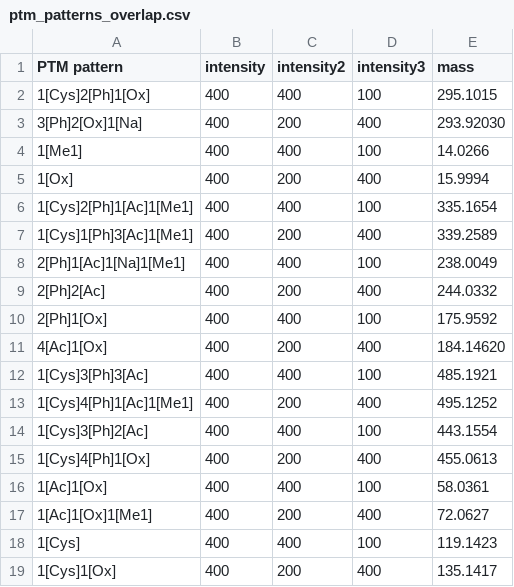
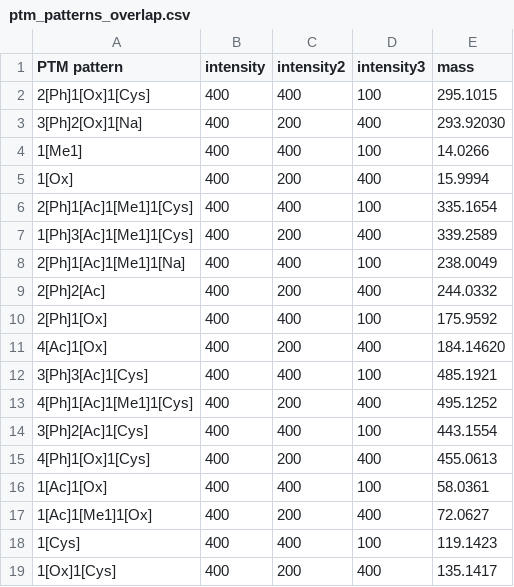
Before and after one commit to marjanfaizi/MSModDetector, a CSV file: src/simulated_data/ptm_patterns/ptm_patterns_overlap.csv, drawn as a sheet.

```diff
--- a/src/simulated_data/ptm_patterns/ptm_patterns_overlap.csv
+++ b/src/simulated_data/ptm_patterns/ptm_patterns_overlap.csv
@@ -1,3 +1,3 @@
 PTM pattern,intensity,intensity2,intensity3,mass
-1[Cys]2[Ph]1[Ox],400,400,100,295.1015
+2[Ph]1[Ox]1[Cys],400,400,100,295.1015
 3[Ph]2[Ox]1[Na],400,200,400,293.92030
@@ -5,5 +5,5 @@ PTM pattern,intensity,intensity2,intensity3,mass
 1[Ox],400,200,400,15.9994
-1[Cys]2[Ph]1[Ac]1[Me1],400,400,100,335.1654
-1[Cys]1[Ph]3[Ac]1[Me1],400,200,400,339.2589
-2[Ph]1[Ac]1[Na]1[Me1],400,400,100,238.0049
+2[Ph]1[Ac]1[Me1]1[Cys],400,400,100,335.1654
+1[Ph]3[Ac]1[Me1]1[Cys],400,200,400,339.2589
+2[Ph]1[Ac]1[Me1]1[Na],400,400,100,238.0049
 2[Ph]2[Ac],400,200,400,244.0332
@@ -11,9 +11,9 @@ PTM pattern,intensity,intensity2,intensity3,mass
 4[Ac]1[Ox],400,200,400,184.14620
-1[Cys]3[Ph]3[Ac],400,400,100,485.1921
-1[Cys]4[Ph]1[Ac]1[Me1],400,200,400,495.1252
-1[Cys]3[Ph]2[Ac],400,400,100,443.1554
-1[Cys]4[Ph]1[Ox],400,200,400,455.0613
+3[Ph]3[Ac]1[Cys],400,400,100,485.1921
+4[Ph]1[Ac]1[Me1]1[Cys],400,200,400,495.1252
+3[Ph]2[Ac]1[Cys],400,400,100,443.1554
+4[Ph]1[Ox]1[Cys],400,200,400,455.0613
 1[Ac]1[Ox],400,400,100,58.0361
-1[Ac]1[Ox]1[Me1],400,200,400,72.0627
+1[Ac]1[Me1]1[Ox],400,200,400,72.0627
 1[Cys],400,400,100,119.1423
-1[Cys]1[Ox],400,200,400,135.1417
+1[Ox]1[Cys],400,200,400,135.1417
```
Also changed, not shown: output/performance_phospho.csv, src/simulated_data/ptm_patterns/ptm_patterns_complex.csv, 11 other files.
